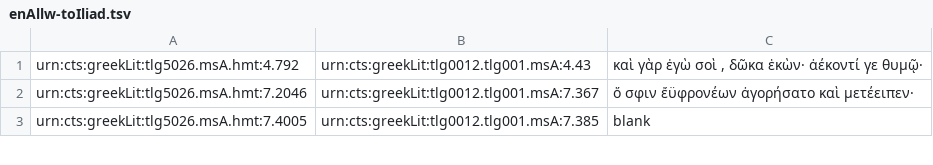
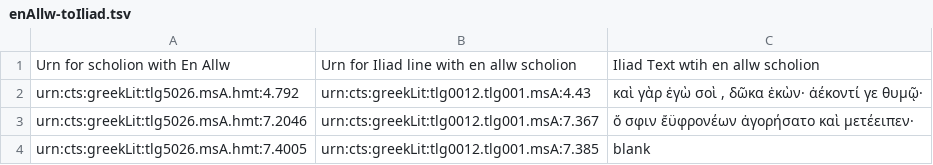
Before and after one commit to neelsmith/en_allw, a TSV file: enAllw-toIliad.tsv, drawn as a sheet; only a part is shown; the diff names each change by its address in the sheet, - before the commit and + after, or states it on an @@ line.

Commit message:
Update enAllw-toIliad.tsv

```diff
--- a/enAllw-toIliad.tsv
+++ b/enAllw-toIliad.tsv
+row 1: Urn for scholion with En Allw | Urn for Iliad line with en allw scholion | Iliad Text wtih en allw scholion
```
